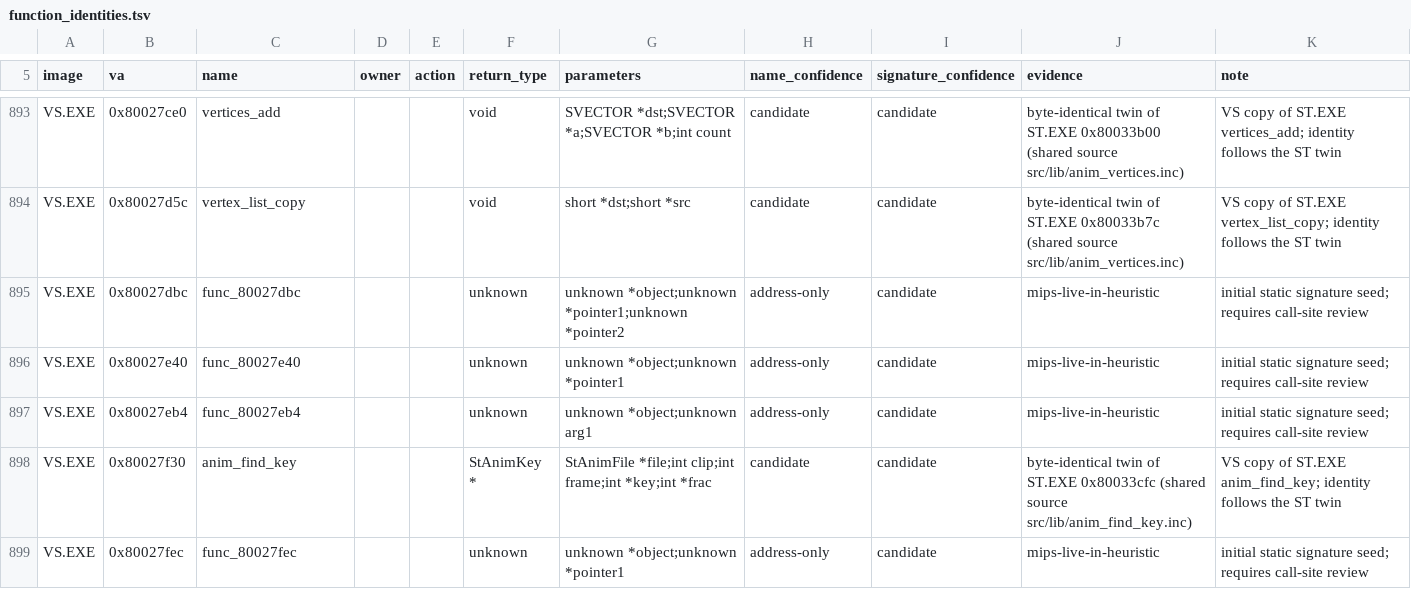
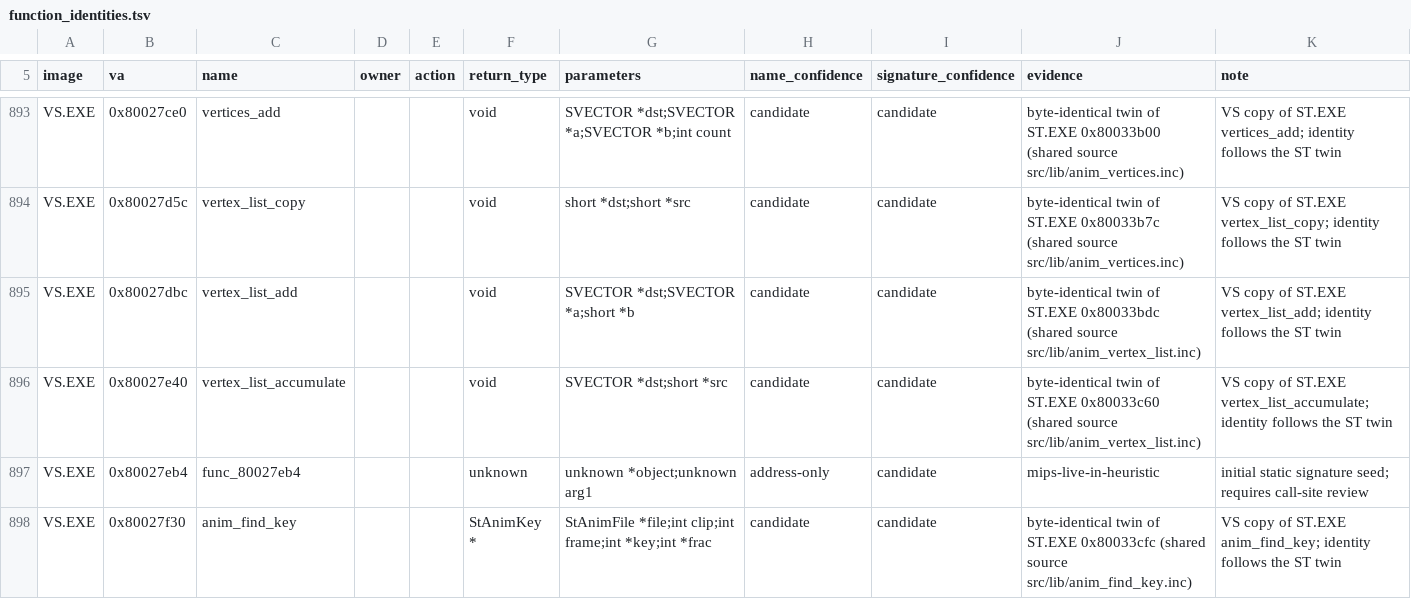
Before and after one commit to Voicedrew11/shadow-tower-decomp, a TSV file: config/retail/function_identities.tsv, drawn as a sheet; only a part is shown, gaps mark what is left out; the shorter side is filled out with more unchanged rows.

```diff
--- a/config/retail/function_identities.tsv
+++ b/config/retail/function_identities.tsv
@@ -894,4 +894,4 @@ VS.EXE	0x80027ce0	vertices_add			void	SVECTOR *dst;SVECTOR *a;SVECTOR *b;int cou
 VS.EXE	0x80027d5c	vertex_list_copy			void	short *dst;short *src	candidate	candidate	byte-identical twin of ST.EXE 0x80033b7c (shared source src/lib/anim_vertices.inc)	VS copy of ST.EXE vertex_list_copy; identity follows the ST twin
-VS.EXE	0x80027dbc	func_80027dbc			unknown	unknown *object;unknown *pointer1;unknown *pointer2	address-only	candidate	mips-live-in-heuristic	initial static signature seed; requires call-site review
-VS.EXE	0x80027e40	func_80027e40			unknown	unknown *object;unknown *pointer1	address-only	candidate	mips-live-in-heuristic	initial static signature seed; requires call-site review
+VS.EXE	0x80027dbc	vertex_list_add			void	SVECTOR *dst;SVECTOR *a;short *b	candidate	candidate	byte-identical twin of ST.EXE 0x80033bdc (shared source src/lib/anim_vertex_list.inc)	VS copy of ST.EXE vertex_list_add; identity follows the ST twin
+VS.EXE	0x80027e40	vertex_list_accumulate			void	SVECTOR *dst;short *src	candidate	candidate	byte-identical twin of ST.EXE 0x80033c60 (shared source src/lib/anim_vertex_list.inc)	VS copy of ST.EXE vertex_list_accumulate; identity follows the ST twin
 VS.EXE	0x80027eb4	func_80027eb4			unknown	unknown *object;unknown arg1	address-only	candidate	mips-live-in-heuristic	initial static signature seed; requires call-site review
```
Also changed, not shown: 3 other files.
